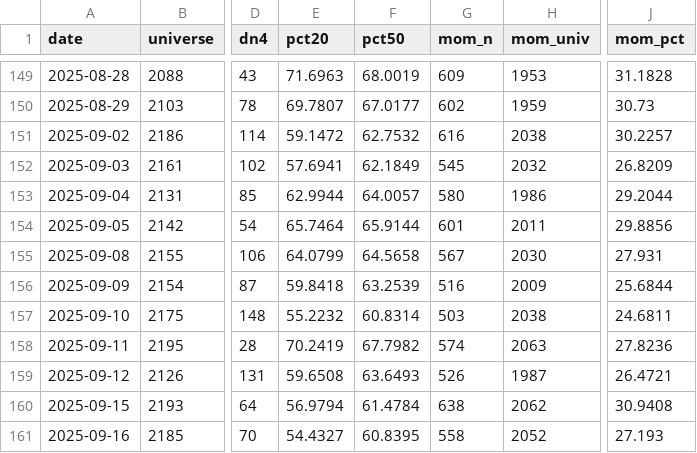
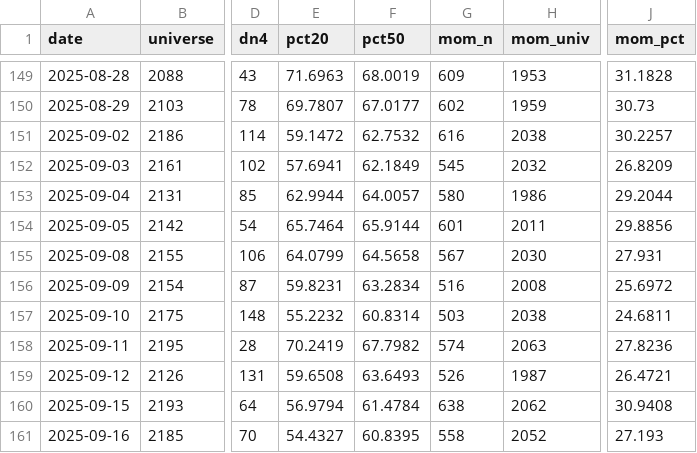
Before and after one commit to matt-manus/daily-market-summary, a CSV file: data/monitor/breadth_history.csv, drawn as a sheet; only a part is shown, gaps mark what is left out; the diff names each change by its address in the sheet, - before the commit and + after, or states it on an @@ line.

```diff
--- a/data/monitor/breadth_history.csv
+++ b/data/monitor/breadth_history.csv
-E156 (pct20): 59.8418
+E156 (pct20): 59.8231
-F156 (pct50): 63.2539
+F156 (pct50): 63.2834
-H156 (mom_univ): 2009
+H156 (mom_univ): 2008
-J156 (mom_pct): 25.6844
+J156 (mom_pct): 25.6972
```
Also changed, not shown: data/monitor/universe_latest.csv, 2 other files.
